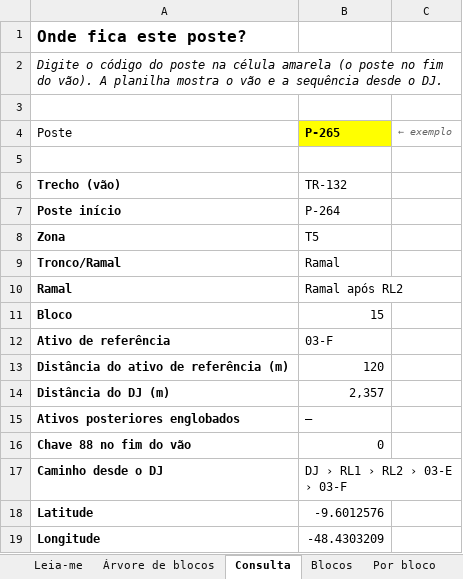
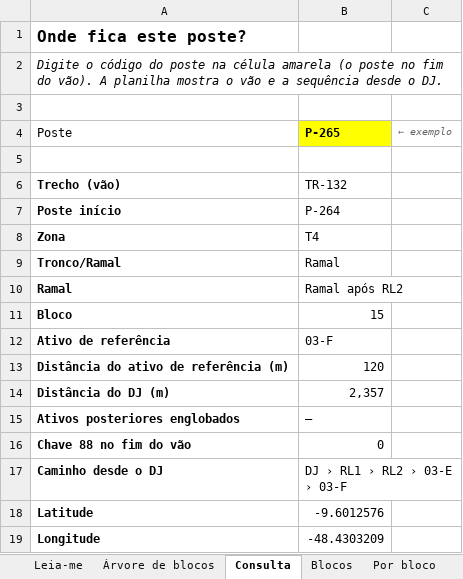
Before and after one commit to LGRSV/JoaoAntonio-Manuten-o-COEP, an Excel workbook: alimentador/saida/EXEMPLO_AL-ILUSTRATIVO.xlsx, sheet Consulta, drawn as a sheet; values as stored, in another font and other column widths than the file's, no borders; the diff names each change by its address in the sheet, - before the commit and + after, or states it on an @@ line.

```diff
--- a/alimentador/saida/EXEMPLO_AL-ILUSTRATIVO.xlsx (sheet Consulta)
+++ b/alimentador/saida/EXEMPLO_AL-ILUSTRATIVO.xlsx (sheet Consulta)
-B8 (P-265): T5
+B8 (P-265): T4
```
Also changed, not shown: sheet Trechos, sheet Por bloco, sheet Ativos, sheet Árvore de blocos, sheet Blocos, sheet Leia-me, 7 other files.
